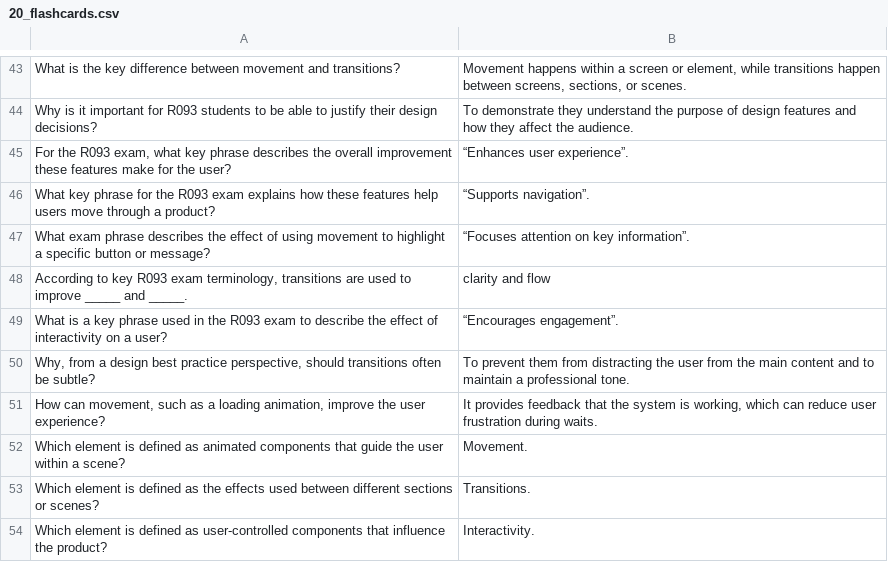
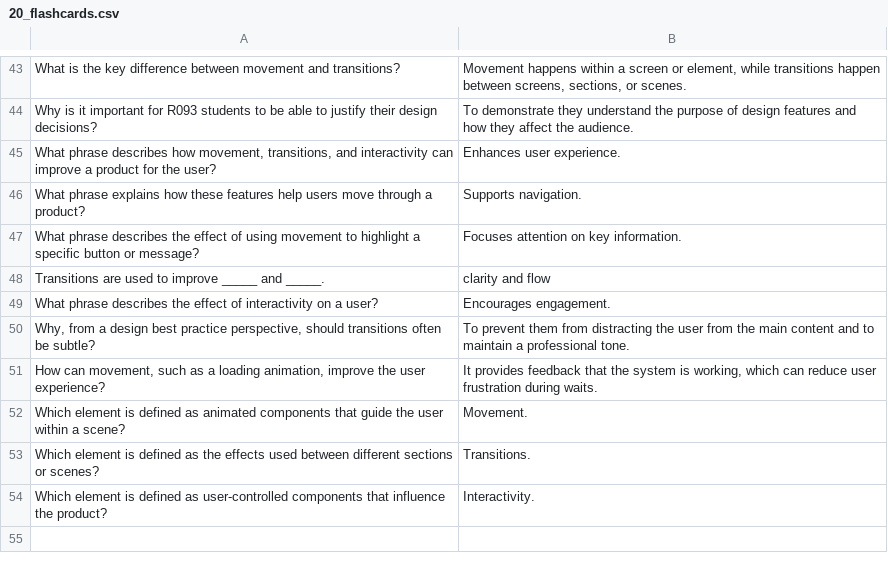
Before and after one commit to jconnolly84/imedia, a CSV file: 20_flashcards.csv, drawn as a sheet; only a part is shown, gaps mark what is left out.

```diff
--- a/20_flashcards.csv
+++ b/20_flashcards.csv
@@ -44,7 +44,7 @@ What is the key difference between movement and transitions?,"Movement happens w
 Why is it important for R093 students to be able to justify their design decisions?,To demonstrate they understand the purpose of design features and how they affect the audience.
-"For the R093 exam, what key phrase describes the overall improvement these features make for the user?",“Enhances user experience”.
-What key phrase for the R093 exam explains how these features help users move through a product?,“Supports navigation”.
-What exam phrase describes the effect of using movement to highlight a specific button or message?,“Focuses attention on key information”.
-"According to key R093 exam terminology, transitions are used to improve _____ and _____.",clarity and flow
-What is a key phrase used in the R093 exam to describe the effect of interactivity on a user?,“Encourages engagement”.
+"What phrase describes how movement, transitions, and interactivity can improve a product for the user?",Enhances user experience.
+What phrase explains how these features help users move through a product?,Supports navigation.
+What phrase describes the effect of using movement to highlight a specific button or message?,Focuses attention on key information.
+Transitions are used to improve _____ and _____.,clarity and flow
+What phrase describes the effect of interactivity on a user?,Encourages engagement.
 "Why, from a design best practice perspective, should transitions often be subtle?",To prevent them from distracting the user from the main content and to maintain a professional tone.
```
Also changed, not shown: 05_flashcards.csv, 09_flashcards.csv, 13 other files.
